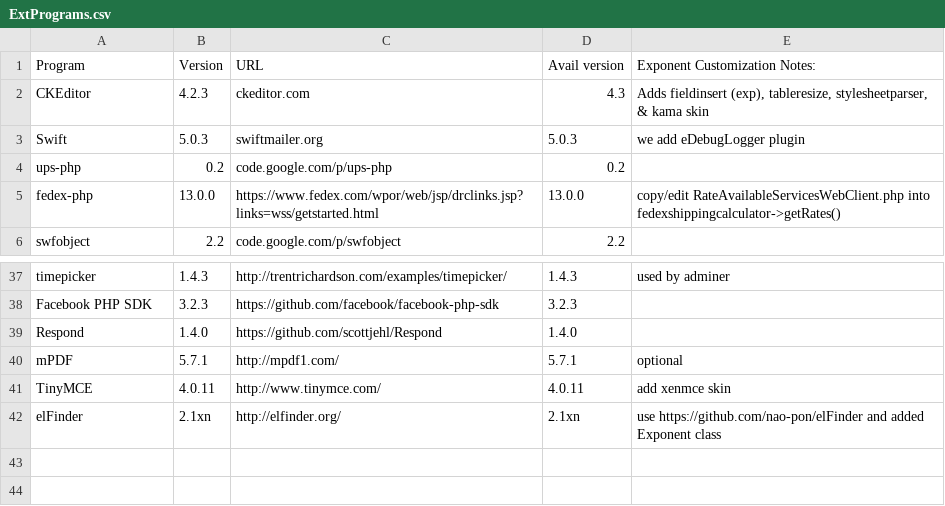
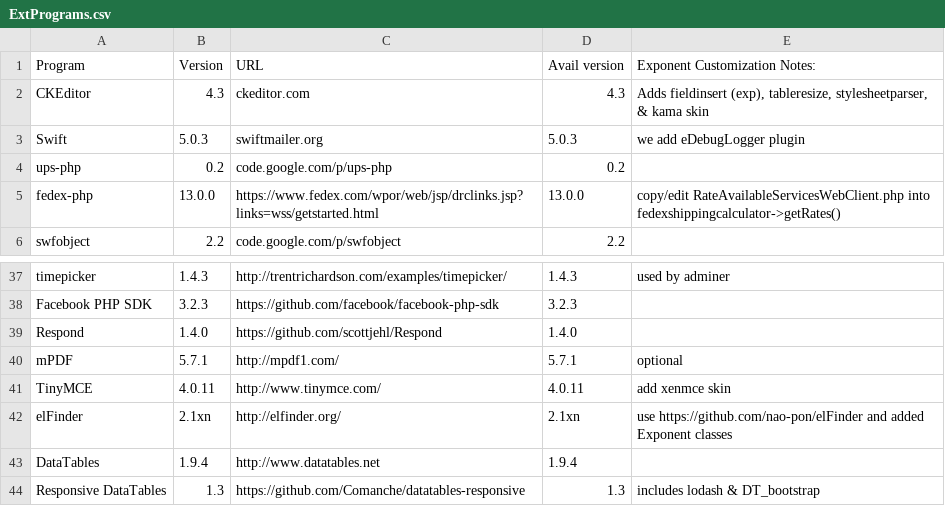
Before and after one commit to exponentcms/exponent-cms, a CSV file: external/ExtPrograms.csv, drawn as a sheet; only a part is shown, gaps mark what is left out.

```diff
--- a/external/ExtPrograms.csv
+++ b/external/ExtPrograms.csv
@@ -1,3 +1,3 @@
 Program,Version,URL,Avail version,Exponent Customization Notes:
-CKEditor,4.2.3,ckeditor.com,4.3,"Adds fieldinsert (exp), tableresize, stylesheetparser, & kama skin"
+CKEditor,4.3,ckeditor.com,4.3,"Adds fieldinsert (exp), tableresize, stylesheetparser, & kama skin"
 Swift,5.0.3,swiftmailer.org,5.0.3,we add  eDebugLogger plugin
@@ -41,2 +41,4 @@ mPDF,5.7.1,http://mpdf1.com/,5.7.1,optional
 TinyMCE,4.0.11,http://www.tinymce.com/,4.0.11,add xenmce skin
-elFinder,2.1xn,http://elfinder.org/,2.1xn,use https://github.com/nao-pon/elFinder and added Exponent class
+elFinder,2.1xn,http://elfinder.org/,2.1xn,use https://github.com/nao-pon/elFinder and added Exponent classes
+DataTables,1.9.4,http://www.datatables.net,1.9.4,
+Responsive DataTables,1.3,https://github.com/Comanche/datatables-responsive,1.3,includes lodash & DT_bootstrap
```
Also changed, not shown: 8 other files.
